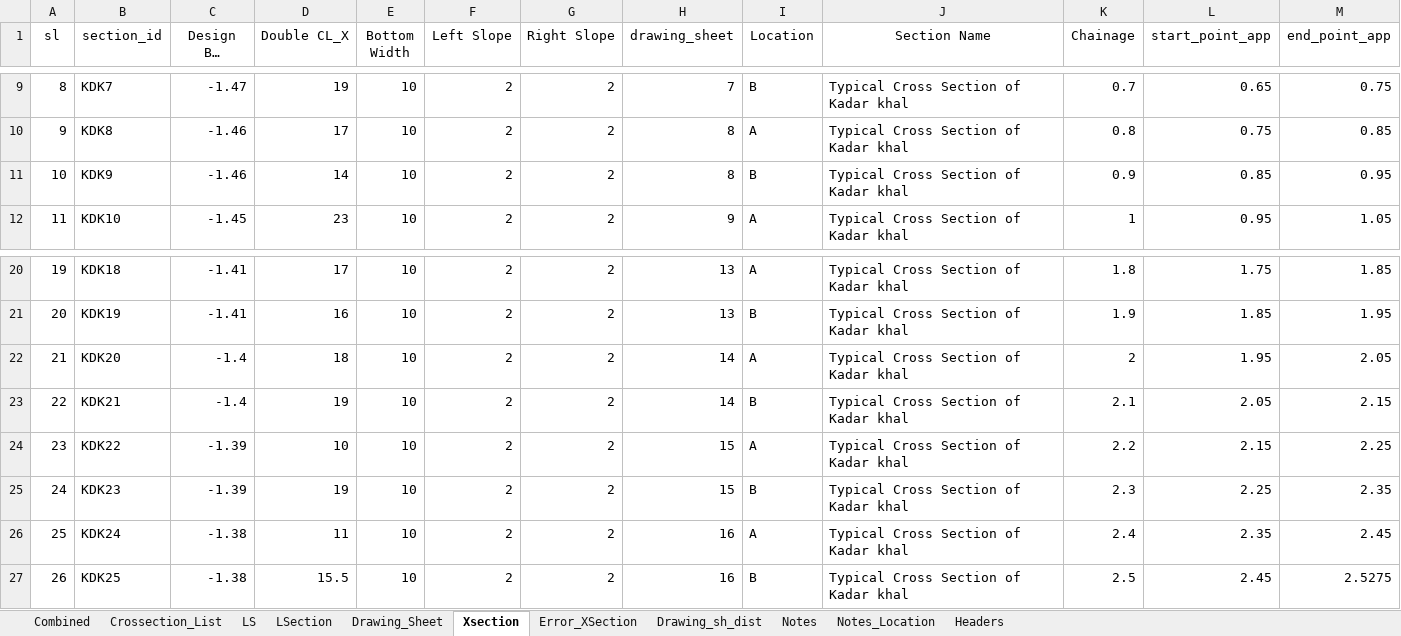
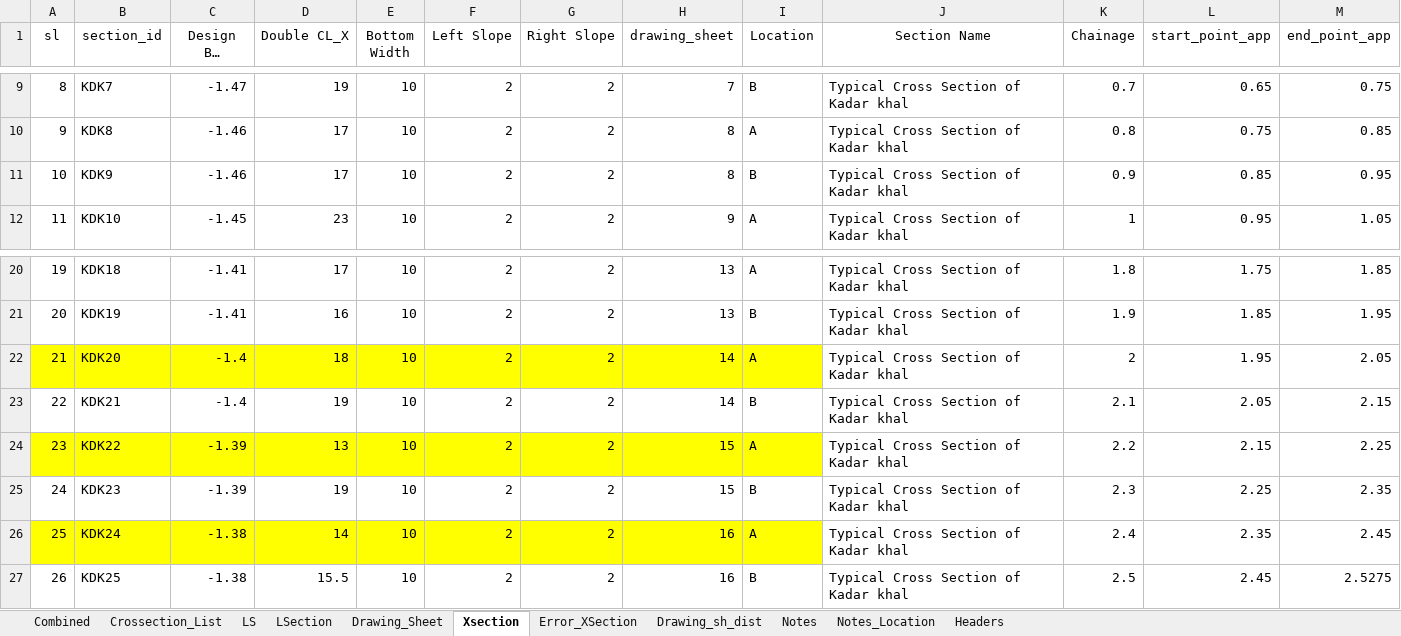
Before and after one commit to design-circle5-design/Design_All_DC_5, an Excel workbook: AEMostofa/Southwest Project/SMO Gopalgonj/Khal/P2/XL OF CROSS SECTION/Kadar Khal/Combined_input_TP_KEX_10_14_all.xlsx, sheet Xsection, drawn as a sheet; only a part is shown, gaps mark what is left out; long unchanged cells end in …; values as stored, in another font and other column widths than the file's, no borders; the diff names each change by its address in the sheet, - before the commit and + after, or states it on an @@ line.

```diff
--- a/AEMostofa/Southwest Project/SMO Gopalgonj/Khal/P2/XL OF CROSS SECTION/Kadar Khal/Combined_input_TP_KEX_10_14_all.xlsx (sheet Xsection)
+++ b/AEMostofa/Southwest Project/SMO Gopalgonj/Khal/P2/XL OF CROSS SECTION/Kadar Khal/Combined_input_TP_KEX_10_14_all.xlsx (sheet Xsection)
-D11 (Double CL_X): 14
+D11 (Double CL_X): 17
-A22:I22 fill: none
+A22:I22 fill: #FFFF00
-A24:I24 fill: none
+A24:I24 fill: #FFFF00
-D24 (Double CL_X): 10
+D24 (Double CL_X): 13
-A26:I26 fill: none
+A26:I26 fill: #FFFF00
-D26 (Double CL_X): 11
+D26 (Double CL_X): 14
```
Also changed, not shown: sheet Combined, sheet Headers, hidden cells, AEMostofa/Southwest Project/SMO Gopalgonj/Khal/P2/XL OF CROSS SECTION/Gunapar_khal/Combined_input_TP_KEX_10_14_all.xlsx, 8 other files.
